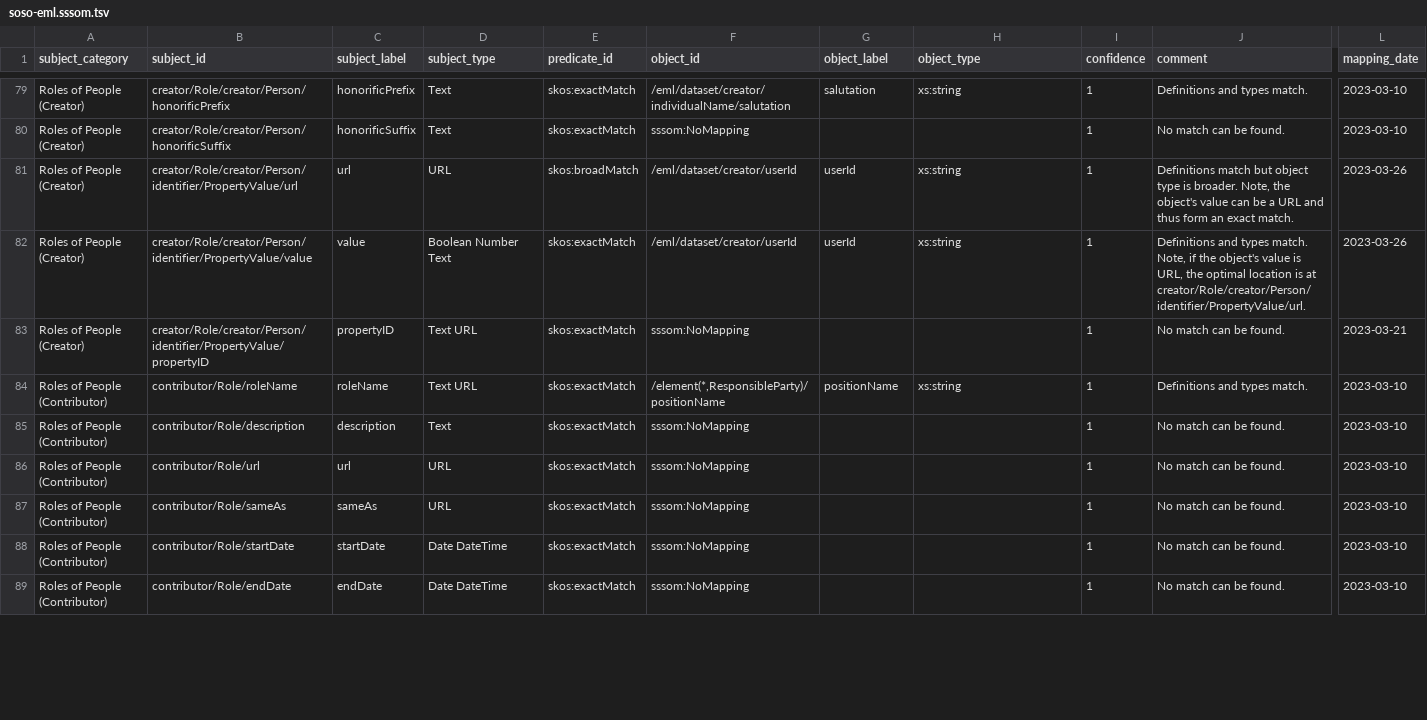
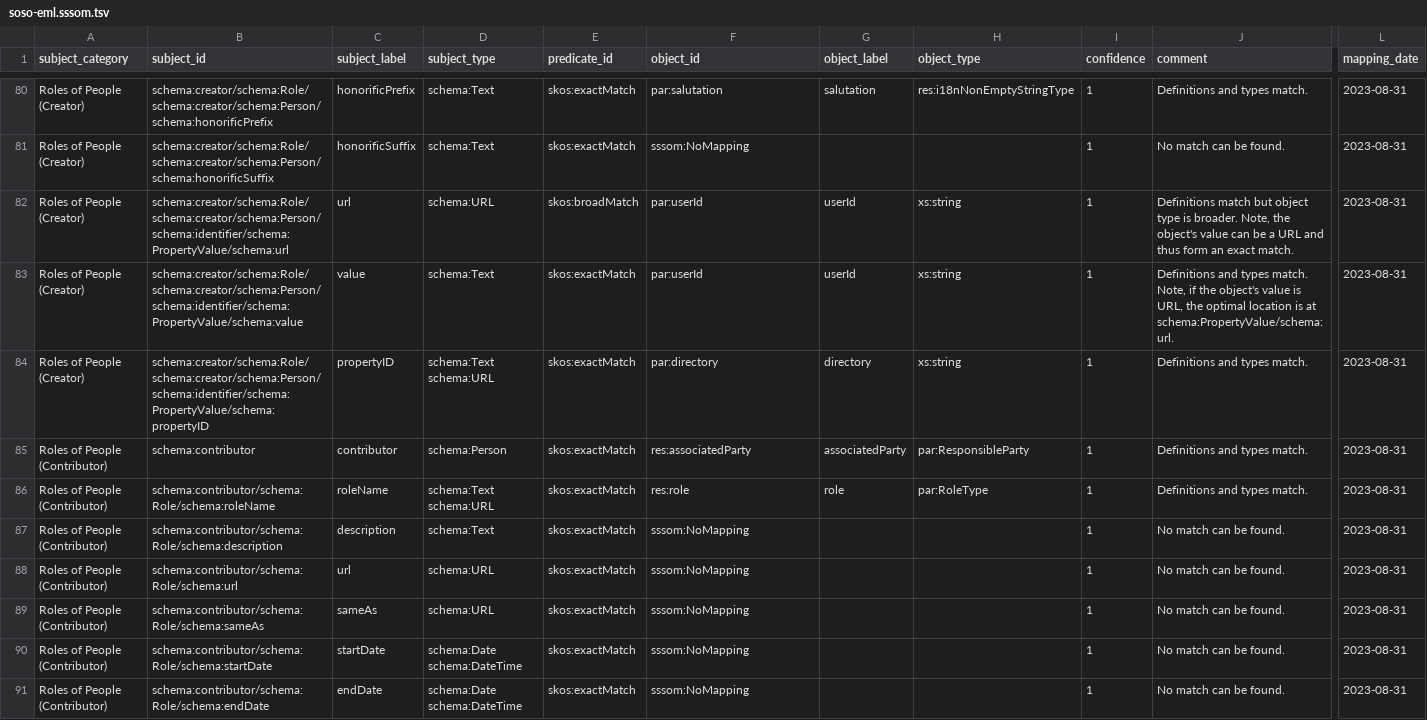
Before and after one commit to clnsmth/soso, a TSV file: src/soso/data/soso-eml.sssom.tsv, drawn as a sheet; only a part is shown, gaps mark what is left out; addresses are those after the commit; rows hold the shown columns only; the diff covers the shown part only; the diff names each change by its address in the sheet, - before the commit and + after, or states it on an @@ line.

Commit message:
feat: get creator from EML (#5)
Get the SOSO 'creator' property from EML and add it to the graph.

```diff
--- a/src/soso/data/soso-eml.sssom.tsv
+++ b/src/soso/data/soso-eml.sssom.tsv
-B80 (subject_id): creator/Role/creator/Person/honorificPrefix
+B80 (subject_id): schema:creator/schema:Role/schema:creator/schema:Person/schema:honorificPrefix
-D80:D81 (subject_type): Text
+D80:D81 (subject_type): schema:Text
-F80 (object_id): /eml/dataset/creator/individualName/salutation
+F80 (object_id): par:salutation
-H80 (object_type): xs:string
+H80 (object_type): res:i18nNonEmptyStringType
-L80:L81 (mapping_date): 2023-03-10
+L80:L81 (mapping_date): 2023-08-31
-B81 (subject_id): creator/Role/creator/Person/honorificSuffix
+B81 (subject_id): schema:creator/schema:Role/schema:creator/schema:Person/schema:honorificSuffix
-B82 (subject_id): creator/Role/creator/Person/identifier/PropertyValue/url
+B82 (subject_id): schema:creator/schema:Role/schema:creator/schema:Person/schema:identifier/schema:PropertyValue/schema:url
-D82 (subject_type): URL
+D82 (subject_type): schema:URL
-F82:F83 (object_id): /eml/dataset/creator/userId
+F82:F83 (object_id): par:userId
-L82:L83 (mapping_date): 2023-03-26
+L82:L83 (mapping_date): 2023-08-31
-B83 (subject_id): creator/Role/creator/Person/identifier/PropertyValue/value
+B83 (subject_id): schema:creator/schema:Role/schema:creator/schema:Person/schema:identifier/schema:PropertyValue/schema:value
-D83 (subject_type): Boolean Number Text
+D83 (subject_type): schema:Text
-J83 (comment): …is at creator/Role/creator/Person/identifier/PropertyValue/url.
+J83 (comment): …is at schema:PropertyValue/schema:url.
-B84 (subject_id): creator/Role/creator/Person/identifier/PropertyValue/propertyID
+B84 (subject_id): schema:creator/schema:Role/schema:creator/schema:Person/schema:identifier/schema:PropertyValue/schema:propertyID
-D84 (subject_type): Text URL
+D84 (subject_type): schema:Text schema:URL
-F84 (object_id): sssom:NoMapping
+F84 (object_id): par:directory
-G84 (object_label): (empty)
+G84 (object_label): directory
-H84 (object_type): (empty)
+H84 (object_type): xs:string
-J84 (comment): No match can be found.
+J84 (comment): Definitions and types match.
-L84 (mapping_date): 2023-03-21
+L84 (mapping_date): 2023-08-31
+row 85: Roles of People (Contributor) | schema:contributor | contributor | schema:Person | skos:exactMatch | res:associatedParty | associatedParty | par:ResponsibleParty | 1 | Definitions and types match. | 2023-08-31
-B86 (subject_id): contributor/Role/roleName
+B86 (subject_id): schema:contributor/schema:Role/schema:roleName
-D86 (subject_type): Text URL
+D86 (subject_type): schema:Text schema:URL
-F86 (object_id): /element(*,ResponsibleParty)/positionName
+F86 (object_id): res:role
-G86 (object_label): positionName
+G86 (object_label): role
-H86 (object_type): xs:string
+H86 (object_type): par:RoleType
-L86:L91 (mapping_date): 2023-03-10
+L86:L91 (mapping_date): 2023-08-31
-B87 (subject_id): contributor/Role/description
+B87 (subject_id): schema:contributor/schema:Role/schema:description
-D87 (subject_type): Text
+D87 (subject_type): schema:Text
-B88 (subject_id): contributor/Role/url
+B88 (subject_id): schema:contributor/schema:Role/schema:url
-D88:D89 (subject_type): URL
+D88:D89 (subject_type): schema:URL
-B89 (subject_id): contributor/Role/sameAs
+B89 (subject_id): schema:contributor/schema:Role/schema:sameAs
-B90 (subject_id): contributor/Role/startDate
+B90 (subject_id): schema:contributor/schema:Role/schema:startDate
-D90:D91 (subject_type): Date DateTime
+D90:D91 (subject_type): schema:Date schema:DateTime
-B91 (subject_id): contributor/Role/endDate
+B91 (subject_id): schema:contributor/schema:Role/schema:endDate
```
Also changed, not shown: 1 added row and 88 edited cells elsewhere in this file, 7 other files.
